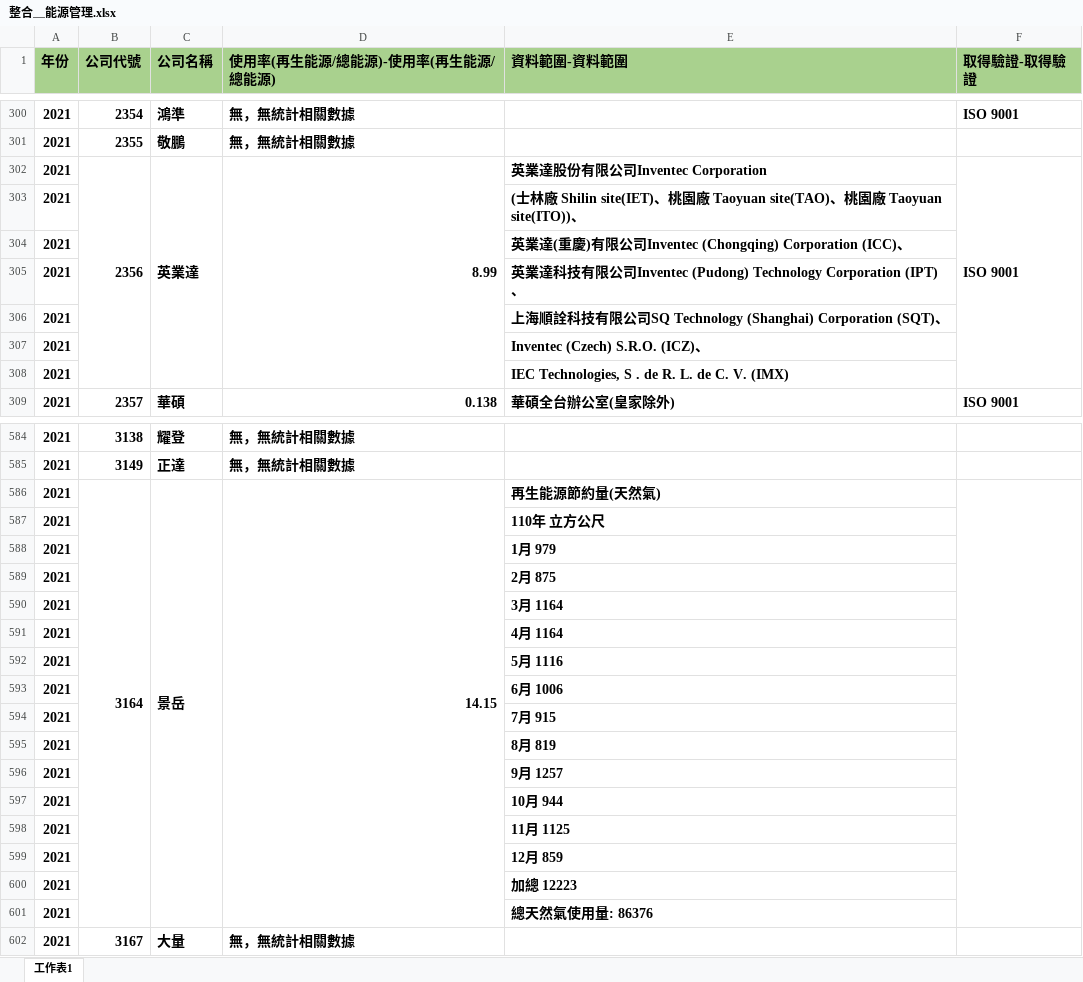
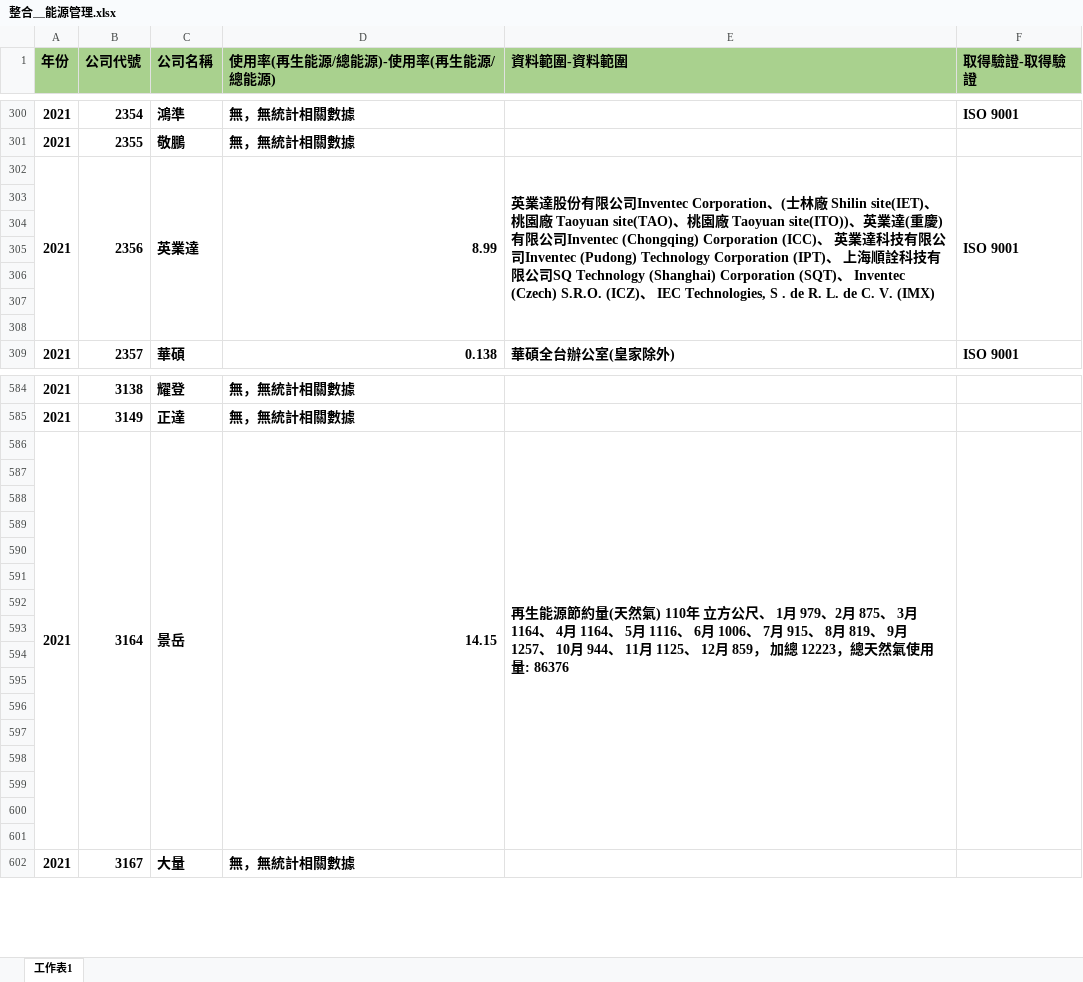
Before and after one commit to JIA-LING-TW/DiscoverTheTruth, an Excel workbook: 2021-2023_ESG csv/整合＿能源管理.xlsx, sheet 工作表1, drawn as a sheet; only a part is shown, gaps mark what is left out; values as stored, in another font and other column widths than the file's, no borders; the diff covers the shown part only; the diff names each change by its address in the sheet, - before the commit and + after, or states it on an @@ line.

```diff
--- a/2021-2023_ESG csv/整合＿能源管理.xlsx (sheet 工作表1)
+++ b/2021-2023_ESG csv/整合＿能源管理.xlsx (sheet 工作表1)
+A302:A308 merged
-E302 (資料範圍-資料範圍): …Inventec Corporation
+E302 (資料範圍-資料範圍): …Inventec Corporation、(士林廠 Shilin site(IET)、桃園廠 Taoyuan site(TAO)、桃園廠 Taoyuan site(ITO))、英業達(重慶)有限公司Inventec (Chongqing) Corporation (ICC)、 英業達科技有限公司Inventec (Pudong) Technology Corporation (IPT)、 上海順詮科技有限公司SQ Technology (Shanghai) Corporation (SQT)、 Inventec (Czech) S.R.O. (ICZ)、 IEC Technologies, S . de R. L. de C. V. (IMX)
+E302:E308 merged
-row 303: 2021 |  |  |  | (士林廠 Shilin site(IET)、桃園廠 Taoyuan site(TAO)、桃園廠 Taoyuan site(ITO))、
+row 303: (empty)
-row 304: 2021 |  |  |  | 英業達(重慶)有限公司Inventec (Chongqing) Corporation (ICC)、
+row 304: (empty)
-row 305: 2021 |  |  |  | 英業達科技有限公司Inventec (Pudong) Technology Corporation (IPT)、
+row 305: (empty)
-row 306: 2021 |  |  |  | 上海順詮科技有限公司SQ Technology (Shanghai) Corporation (SQT)、
+row 306: (empty)
-row 307: 2021 |  |  |  | Inventec (Czech) S.R.O. (ICZ)、
+row 307: (empty)
-row 308: 2021 |  |  |  | IEC Technologies, S . de R. L. de C. V. (IMX)
+row 308: (empty)
+A586:A601 merged
-E586 (資料範圍-資料範圍): …天然氣)
+E586 (資料範圍-資料範圍): …天然氣) 110年 立方公尺、 1月 979、2月 875、 3月 1164、 4月 1164、 5月 1116、 6月 1006、 7月 915、 8月 819、 9月 1257、 10月 944、 11月 1125、 12月 859， 加總 12223，總天然氣使用量: 86376
+E586:E601 merged
-row 587: 2021 |  |  |  | 110年 立方公尺
+row 587: (empty)
-row 588: 2021 |  |  |  | 1月 979
+row 588: (empty)
-row 589: 2021 |  |  |  | 2月 875
+row 589: (empty)
-row 590: 2021 |  |  |  | 3月 1164
+row 590: (empty)
-row 591: 2021 |  |  |  | 4月 1164
+row 591: (empty)
-row 592: 2021 |  |  |  | 5月 1116
+row 592: (empty)
-row 593: 2021 |  |  |  | 6月 1006
+row 593: (empty)
-row 594: 2021 |  |  |  | 7月 915
+row 594: (empty)
-row 595: 2021 |  |  |  | 8月 819
+row 595: (empty)
-row 596: 2021 |  |  |  | 9月 1257
+row 596: (empty)
-row 597: 2021 |  |  |  | 10月 944
+row 597: (empty)
-row 598: 2021 |  |  |  | 11月 1125
+row 598: (empty)
-row 599: 2021 |  |  |  | 12月 859
+row 599: (empty)
-row 600: 2021 |  |  |  | 加總 12223
+row 600: (empty)
-row 601: 2021 |  |  |  | 總天然氣使用量: 86376
+row 601: (empty)
```
Also changed, not shown: 114 edited cells and merged cells elsewhere in this sheet, 2021-2023_ESG csv/整合＿溫室氣體排放.xlsx, 3 other files.
